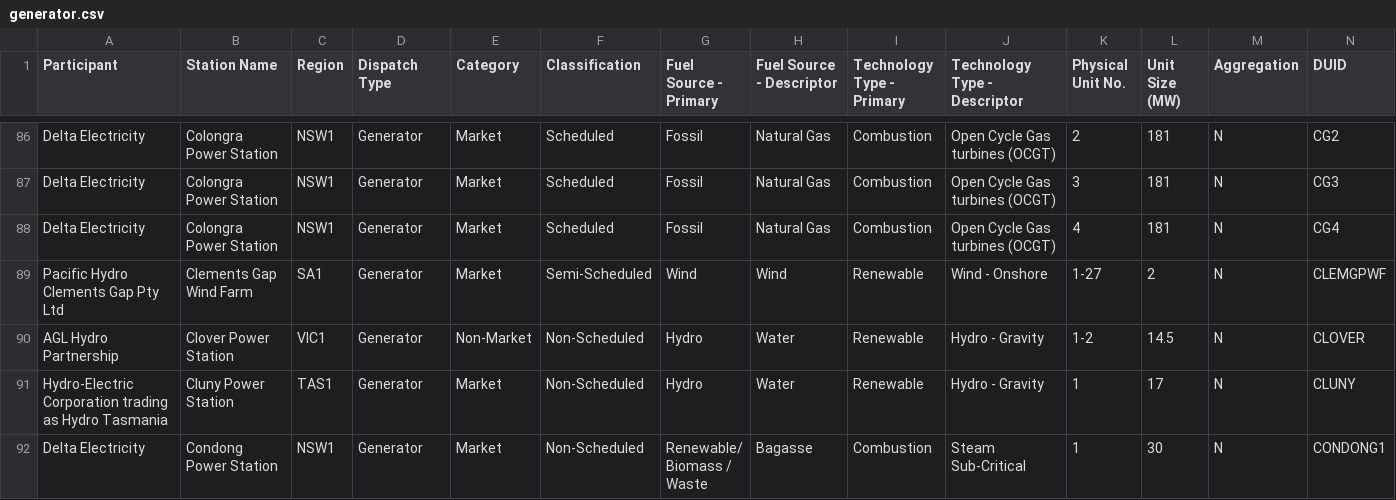
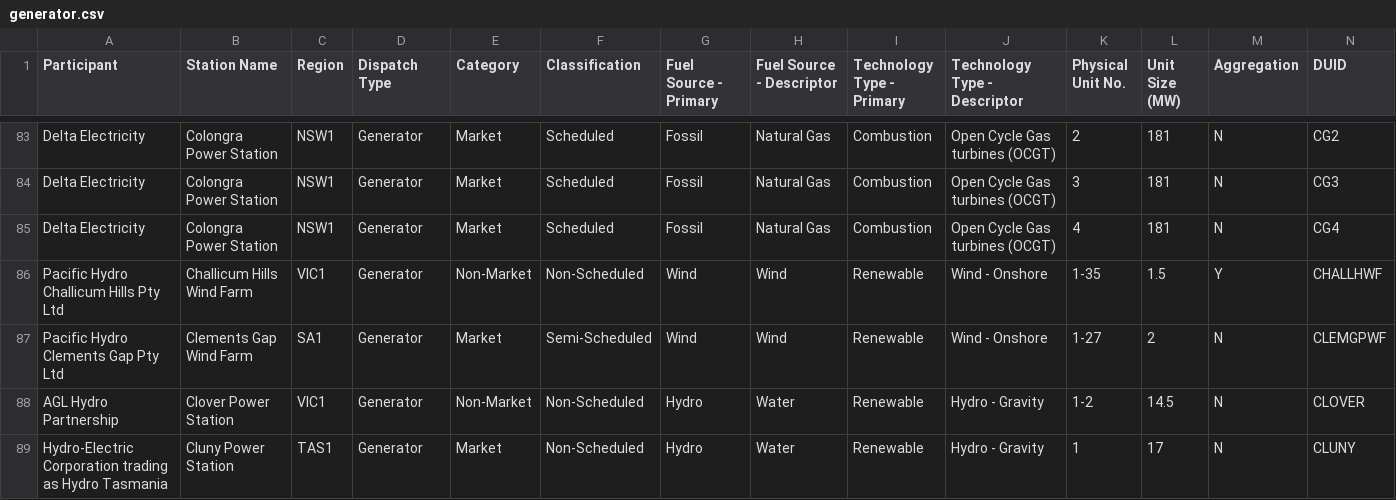
Before and after one commit to hsenot/aemo, a CSV file: out/generator.csv, drawn as a sheet; only a part is shown, gaps mark what is left out; the shorter side is filled out with more unchanged rows; rows hold the shown columns only; the diff covers the shown part only; the diff names each change by its address in the sheet, - before the commit and + after, or states it on an @@ line.

Commit message:
Adding multiple wind farms / generators detected as missing (mostly: no DUID)

```diff
--- a/out/generator.csv
+++ b/out/generator.csv
+row 86: Pacific Hydro Challicum Hills Pty Ltd | Challicum Hills Wind Farm | VIC1 | Generator | Non-Market | Non-Scheduled | Wind | Wind | Renewable | Wind - Onshore | 1-35 | 1.5 | Y | CHALLHWF
```
Also changed, not shown: 4 added rows, 3 removed rows and 1 edited cell elsewhere in this file.
